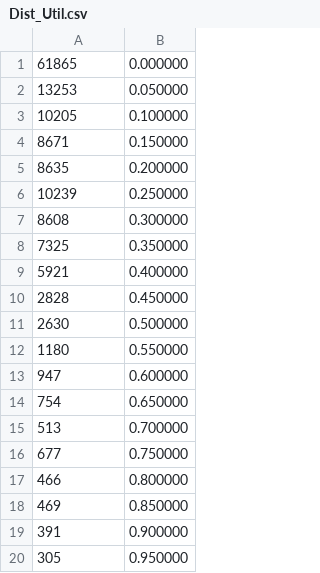
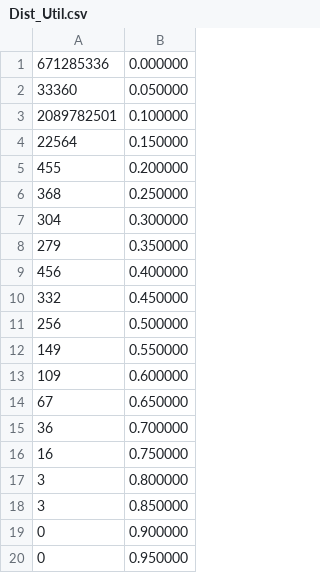
Before and after one commit to smcgtreze/SEMB, a CSV file: New Sched/Dist_Util.csv, drawn as a sheet.

```diff
--- a/New Sched/Dist_Util.csv
+++ b/New Sched/Dist_Util.csv
@@ -1,20 +1,20 @@
-61865,0.000000
-13253,0.050000
-10205,0.100000
-8671,0.150000
-8635,0.200000
-10239,0.250000
-8608,0.300000
-7325,0.350000
-5921,0.400000
-2828,0.450000
-2630,0.500000
-1180,0.550000
-947,0.600000
-754,0.650000
-513,0.700000
-677,0.750000
-466,0.800000
-469,0.850000
-391,0.900000
-305,0.950000
+671285336,0.000000
+33360,0.050000
+2089782501,0.100000
+22564,0.150000
+455,0.200000
+368,0.250000
+304,0.300000
+279,0.350000
+456,0.400000
+332,0.450000
+256,0.500000
+149,0.550000
+109,0.600000
+67,0.650000
+36,0.700000
+16,0.750000
+3,0.800000
+3,0.850000
+0,0.900000
+0,0.950000
```
Also changed, not shown: 14 other files.
